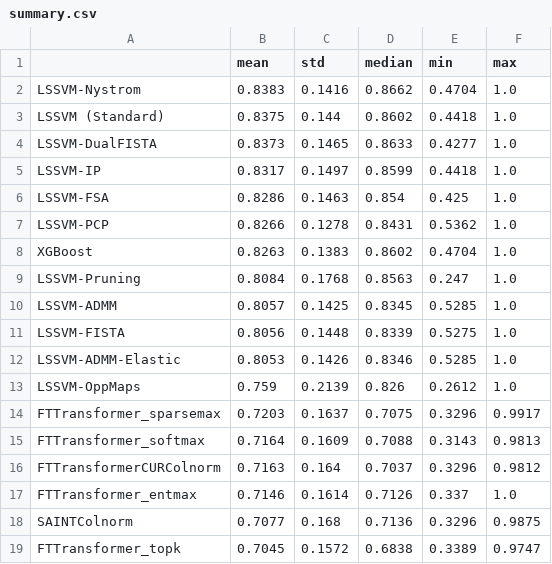
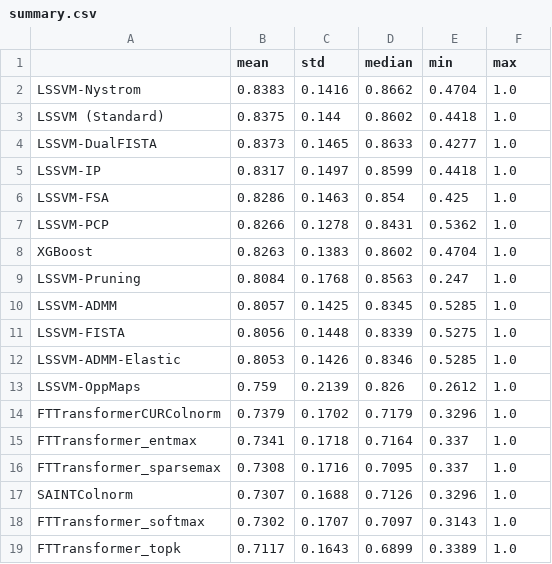
Before and after one commit to PauloBernardo/dissertacao-estudo-comparativo, a CSV file: results/tables/summary.csv, drawn as a sheet.

```diff
--- a/results/tables/summary.csv
+++ b/results/tables/summary.csv
@@ -13,7 +13,7 @@ LSSVM-ADMM-Elastic,0.8053,0.1426,0.8346,0.5285,1.0
 LSSVM-OppMaps,0.759,0.2139,0.826,0.2612,1.0
-FTTransformer_sparsemax,0.7203,0.1637,0.7075,0.3296,0.9917
-FTTransformer_softmax,0.7164,0.1609,0.7088,0.3143,0.9813
-FTTransformerCURColnorm,0.7163,0.164,0.7037,0.3296,0.9812
-FTTransformer_entmax,0.7146,0.1614,0.7126,0.337,1.0
-SAINTColnorm,0.7077,0.168,0.7136,0.3296,0.9875
-FTTransformer_topk,0.7045,0.1572,0.6838,0.3389,0.9747
+FTTransformerCURColnorm,0.7379,0.1702,0.7179,0.3296,1.0
+FTTransformer_entmax,0.7341,0.1718,0.7164,0.337,1.0
+FTTransformer_sparsemax,0.7308,0.1716,0.7095,0.337,1.0
+SAINTColnorm,0.7307,0.1688,0.7126,0.3296,1.0
+FTTransformer_softmax,0.7302,0.1707,0.7097,0.3143,1.0
+FTTransformer_topk,0.7117,0.1643,0.6899,0.3389,1.0
```
Also changed, not shown: 19 other files.
